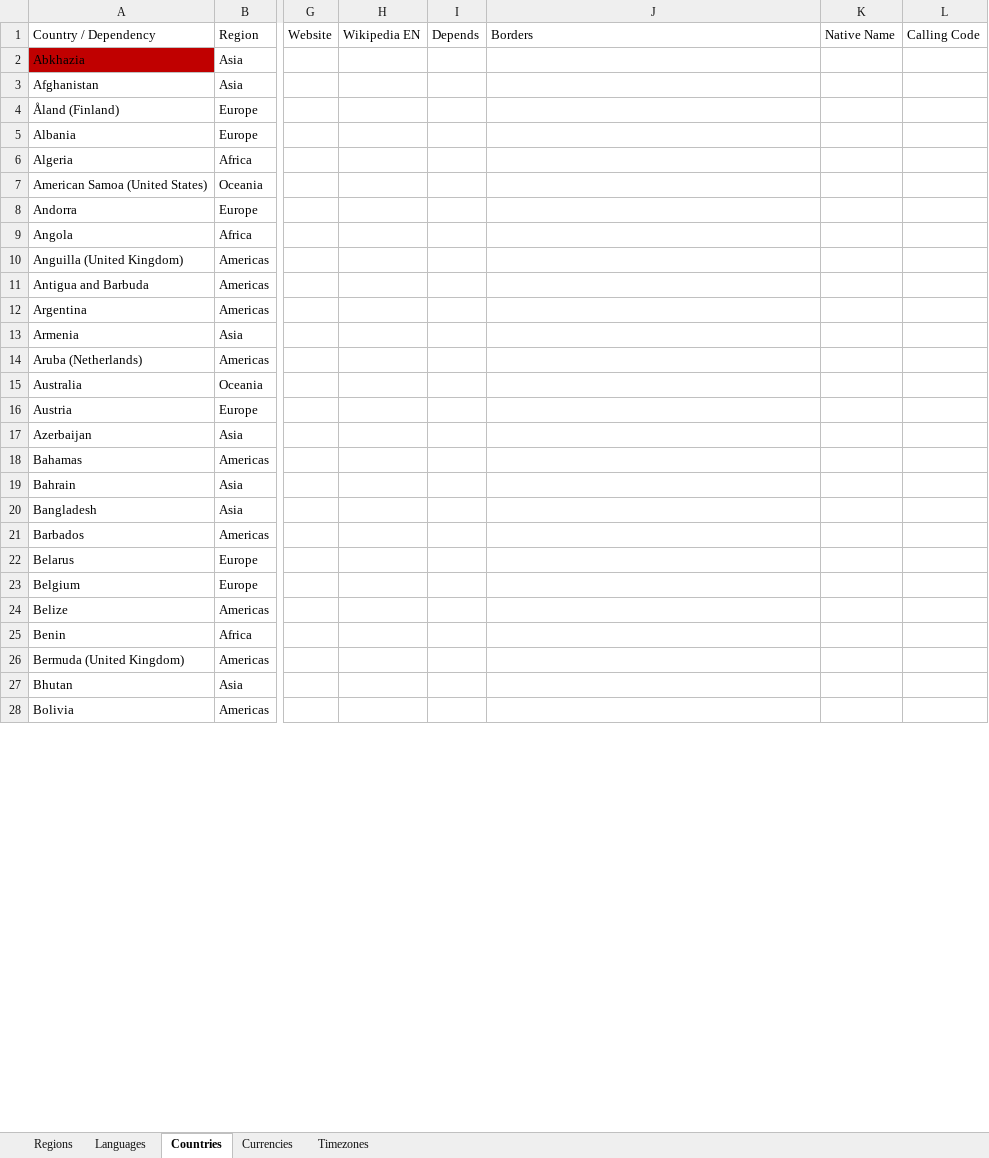
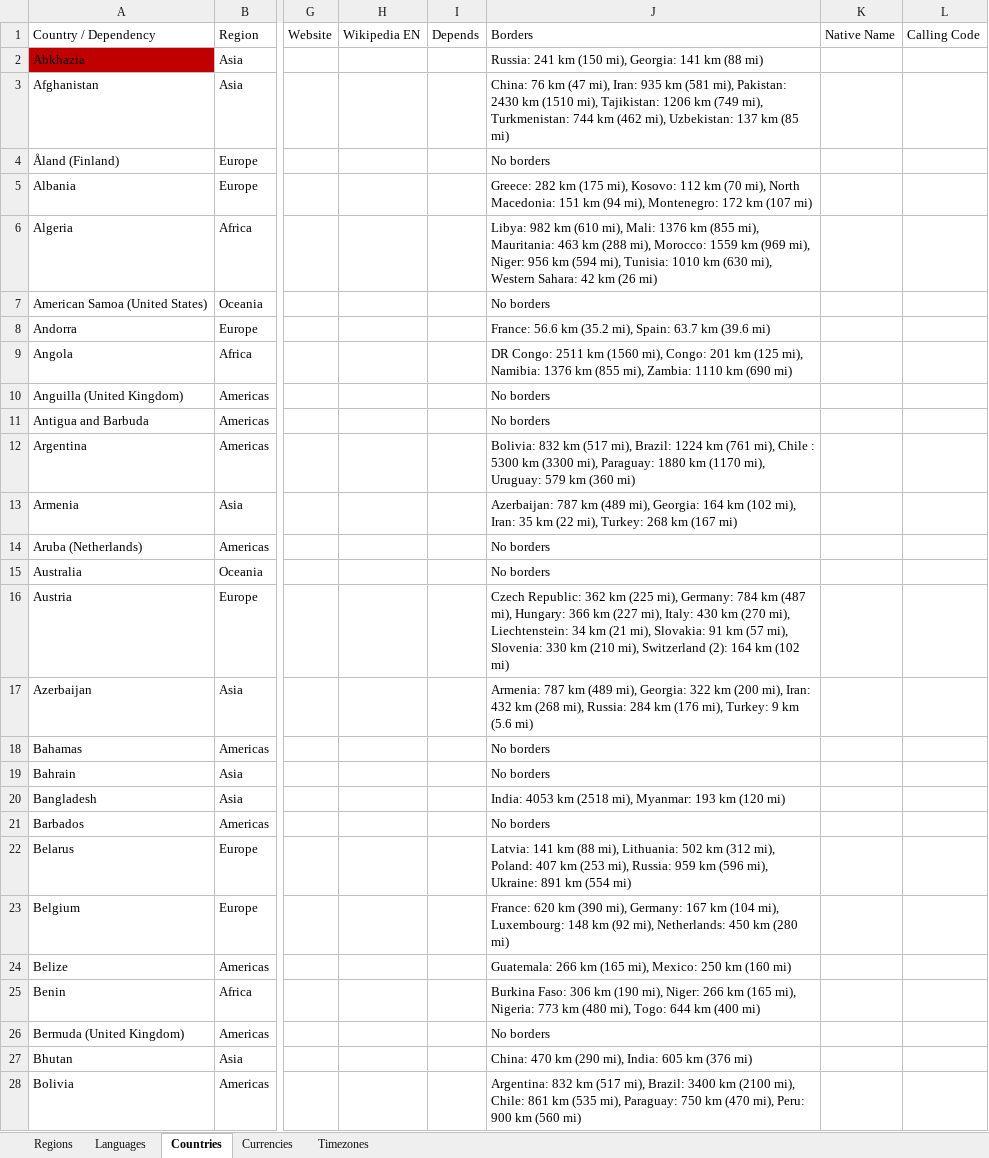
Before and after one commit to mooxphp/moox, an Excel workbook: tallui-data/Static Data.xlsx, sheet Countries, drawn as a sheet; only a part is shown, gaps mark what is left out; values as stored, in another font and other column widths than the file's, no borders; table styles not drawn; the diff covers the shown part only; the diff names each change by its address in the sheet, - before the commit and + after, or states it on an @@ line.

Commit message:
W-I-P Static Data_borders.xlsx

```diff
--- a/tallui-data/Static Data.xlsx (sheet Countries)
+++ b/tallui-data/Static Data.xlsx (sheet Countries)
-J2 (Borders): (empty)
+J2 (Borders): Russia: 241 km (150 mi), Georgia: 141 km (88 mi)
-J3 (Borders): (empty)
+J3 (Borders): China: 76 km (47 mi), Iran: 935 km (581 mi), Pakistan: 2430 km (1510 mi), Tajikistan: 1206 km (749 mi), Turkmenistan: 744 km (462 mi), Uzbekistan: 137 km (85 mi)
-J4 (Borders): (empty)
+J4 (Borders): No borders
-J5 (Borders): (empty)
+J5 (Borders): Greece: 282 km (175 mi), Kosovo: 112 km (70 mi), North Macedonia: 151 km (94 mi), Montenegro: 172 km (107 mi)
-J6 (Borders): (empty)
+J6 (Borders): Libya: 982 km (610 mi), Mali: 1376 km (855 mi), Mauritania: 463 km (288 mi), Morocco: 1559 km (969 mi), Niger: 956 km (594 mi), Tunisia: 1010 km (630 mi), Western Sahara: 42 km (26 mi)
-J7 (Borders): (empty)
+J7 (Borders): No borders
-J8 (Borders): (empty)
+J8 (Borders): France: 56.6 km (35.2 mi), Spain: 63.7 km (39.6 mi)
-J9 (Borders): (empty)
+J9 (Borders): DR Congo: 2511 km (1560 mi), Congo: 201 km (125 mi), Namibia: 1376 km (855 mi), Zambia: 1110 km (690 mi)
-J10:J11 (Borders): (empty)
+J10:J11 (Borders): No borders
-J12 (Borders): (empty)
+J12 (Borders): Bolivia: 832 km (517 mi), Brazil: 1224 km (761 mi), Chile : 5300 km (3300 mi), Paraguay: 1880 km (1170 mi), Uruguay: 579 km (360 mi)
-J13 (Borders): (empty)
+J13 (Borders): Azerbaijan: 787 km (489 mi), Georgia: 164 km (102 mi), Iran: 35 km (22 mi), Turkey: 268 km (167 mi)
-J14:J15 (Borders): (empty)
+J14:J15 (Borders): No borders
-J16 (Borders): (empty)
+J16 (Borders): Czech Republic: 362 km (225 mi), Germany: 784 km (487 mi), Hungary: 366 km (227 mi), Italy: 430 km (270 mi), Liechtenstein: 34 km (21 mi), Slovakia: 91 km (57 mi), Slovenia: 330 km (210 mi), Switzerland (2): 164 km (102 mi)
-J17 (Borders): (empty)
+J17 (Borders): Armenia: 787 km (489 mi), Georgia: 322 km (200 mi), Iran: 432 km (268 mi), Russia: 284 km (176 mi), Turkey: 9 km (5.6 mi)
-J18:J19 (Borders): (empty)
+J18:J19 (Borders): No borders
-J20 (Borders): (empty)
+J20 (Borders): India: 4053 km (2518 mi), Myanmar: 193 km (120 mi)
-J21 (Borders): (empty)
+J21 (Borders): No borders
-J22 (Borders): (empty)
+J22 (Borders): Latvia: 141 km (88 mi), Lithuania: 502 km (312 mi), Poland: 407 km (253 mi), Russia: 959 km (596 mi), Ukraine: 891 km (554 mi)
-J23 (Borders): (empty)
+J23 (Borders): France: 620 km (390 mi), Germany: 167 km (104 mi), Luxembourg: 148 km (92 mi), Netherlands: 450 km (280 mi)
-J24 (Borders): (empty)
+J24 (Borders): Guatemala: 266 km (165 mi), Mexico: 250 km (160 mi)
-J25 (Borders): (empty)
+J25 (Borders): Burkina Faso: 306 km (190 mi), Niger: 266 km (165 mi), Nigeria: 773 km (480 mi), Togo: 644 km (400 mi)
-J26 (Borders): (empty)
+J26 (Borders): No borders
-J27 (Borders): (empty)
+J27 (Borders): China: 470 km (290 mi), India: 605 km (376 mi)
-J28 (Borders): (empty)
+J28 (Borders): Argentina: 832 km (517 mi), Brazil: 3400 km (2100 mi), Chile: 861 km (535 mi), Paraguay: 750 km (470 mi), Peru: 900 km (560 mi)
```
Also changed, not shown: 218 edited cells elsewhere in this sheet.
